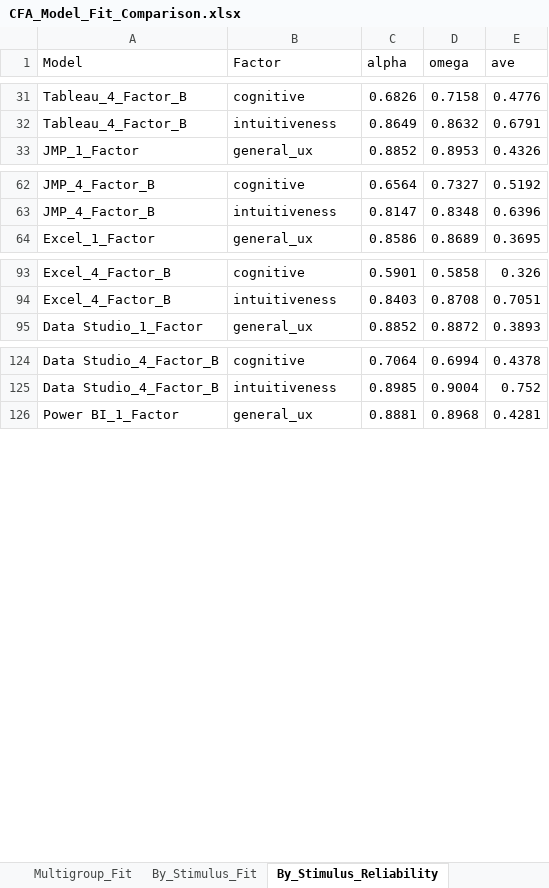
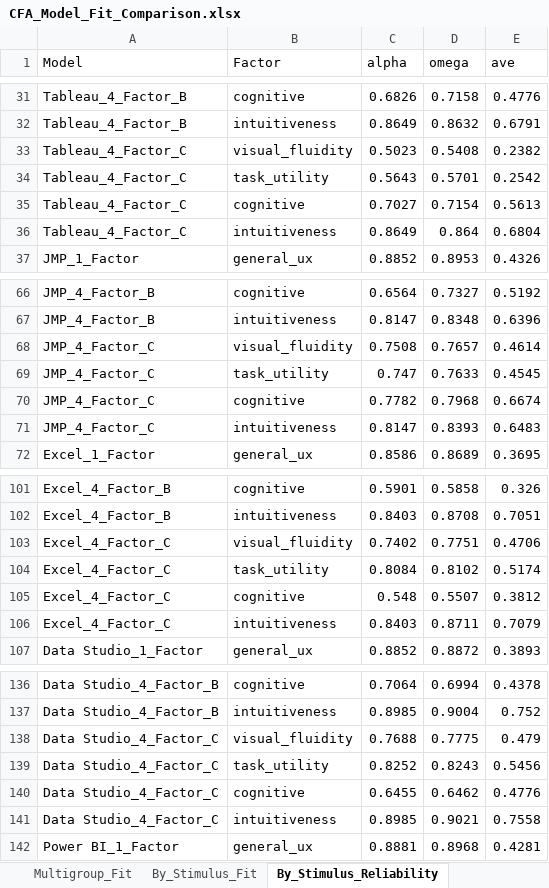
Before and after one commit to uxinva/instrument, an Excel workbook: phase3-validation/06_alternative-structures/output/CFA_Model_Fit_Comparison.xlsx, sheet By_Stimulus_Reliability, drawn as a sheet; only a part is shown, gaps mark what is left out; values as stored, in another font and other column widths than the file's, no borders; the diff covers the shown part only; the diff names each change by its address in the sheet, - before the commit and + after, or states it on an @@ line.

Commit message:
4 factors C alternative included

```diff
--- a/phase3-validation/06_alternative-structures/output/CFA_Model_Fit_Comparison.xlsx (sheet By_Stimulus_Reliability)
+++ b/phase3-validation/06_alternative-structures/output/CFA_Model_Fit_Comparison.xlsx (sheet By_Stimulus_Reliability)
+row 33: Tableau_4_Factor_C | visual_fluidity | 0.5023 | 0.5408 | 0.2382
+row 34: Tableau_4_Factor_C | task_utility | 0.5643 | 0.5701 | 0.2542
+row 35: Tableau_4_Factor_C | cognitive | 0.7027 | 0.7154 | 0.5613
+row 36: Tableau_4_Factor_C | intuitiveness | 0.8649 | 0.864 | 0.6804
+row 68: JMP_4_Factor_C | visual_fluidity | 0.7508 | 0.7657 | 0.4614
+row 69: JMP_4_Factor_C | task_utility | 0.747 | 0.7633 | 0.4545
+row 70: JMP_4_Factor_C | cognitive | 0.7782 | 0.7968 | 0.6674
+row 71: JMP_4_Factor_C | intuitiveness | 0.8147 | 0.8393 | 0.6483
+row 103: Excel_4_Factor_C | visual_fluidity | 0.7402 | 0.7751 | 0.4706
+row 104: Excel_4_Factor_C | task_utility | 0.8084 | 0.8102 | 0.5174
+row 105: Excel_4_Factor_C | cognitive | 0.548 | 0.5507 | 0.3812
+row 106: Excel_4_Factor_C | intuitiveness | 0.8403 | 0.8711 | 0.7079
+row 138: Data Studio_4_Factor_C | visual_fluidity | 0.7688 | 0.7775 | 0.479
+row 139: Data Studio_4_Factor_C | task_utility | 0.8252 | 0.8243 | 0.5456
+row 140: Data Studio_4_Factor_C | cognitive | 0.6455 | 0.6462 | 0.4776
+row 141: Data Studio_4_Factor_C | intuitiveness | 0.8985 | 0.9021 | 0.7558
```
Also changed, not shown: 4 added rows elsewhere in this sheet, sheet By_Stimulus_CFA_Loadings, sheet Pooled_CFA_Loadings, sheet By_Stimulus_Fit, sheet Multigroup_Fit, sheet Pooled_Reliability_AVE, sheet Pooled_Fit, phase3-validation/06_alternative-structures/output/EFA_Summary_Consolidated.xlsx, 10 other files.
